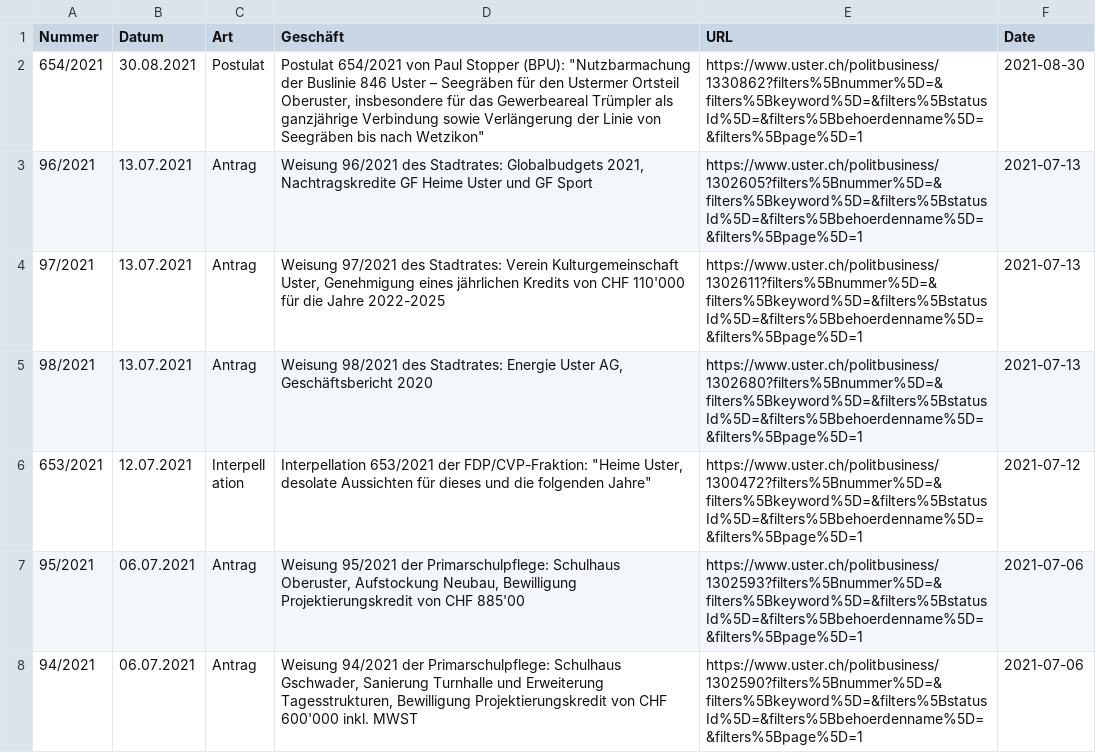
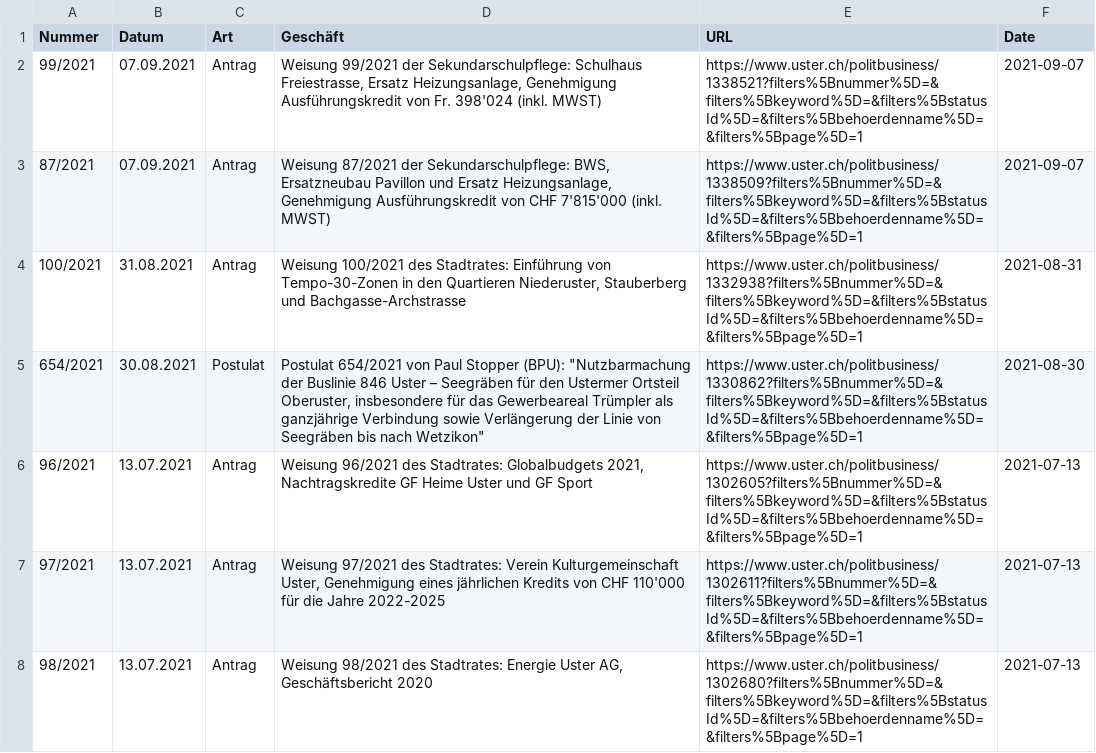
Before and after one commit to data-socialthink/politik-uster, a CSV file: geschafte.csv, drawn as a sheet; only a part is shown; the shorter side is filled out with more unchanged rows; the diff names each change by its address in the sheet, - before the commit and + after, or states it on an @@ line.

Commit message:
Update: 2021-09-14 13:34:29

```diff
--- a/geschafte.csv
+++ b/geschafte.csv
+row 2: 99/2021 | 07.09.2021 | Antrag | Weisung 99/2021 der Sekundarschulpflege: Schulhaus Freiestrasse, Ersatz Heizungsanlage, Genehmigung Ausführungskredit von Fr. 398'024 (inkl. MWST) | https://www.uster.ch/politbusiness/1338521?filters%5Bnummer%5D=&filters%5Bkeyword%5D=&filters%5BstatusId%5D=&filters%5Bbehoerdenname%5D=&filters%5Bpage%5D=1 | 2021-09-07
+row 3: 87/2021 | 07.09.2021 | Antrag | Weisung 87/2021 der Sekundarschulpflege: BWS, Ersatzneubau Pavillon und Ersatz Heizungsanlage, Genehmigung Ausführungskredit von CHF 7'815'000 (inkl. MWST) | https://www.uster.ch/politbusiness/1338509?filters%5Bnummer%5D=&filters%5Bkeyword%5D=&filters%5BstatusId%5D=&filters%5Bbehoerdenname%5D=&filters%5Bpage%5D=1 | 2021-09-07
+row 4: 100/2021 | 31.08.2021 | Antrag | Weisung 100/2021 des Stadtrates: Einführung von Tempo-30-Zonen in den Quartieren Niederuster, Stauberberg und Bachgasse-Archstrasse | https://www.uster.ch/politbusiness/1332938?filters%5Bnummer%5D=&filters%5Bkeyword%5D=&filters%5BstatusId%5D=&filters%5Bbehoerdenname%5D=&filters%5Bpage%5D=1 | 2021-08-31
```
